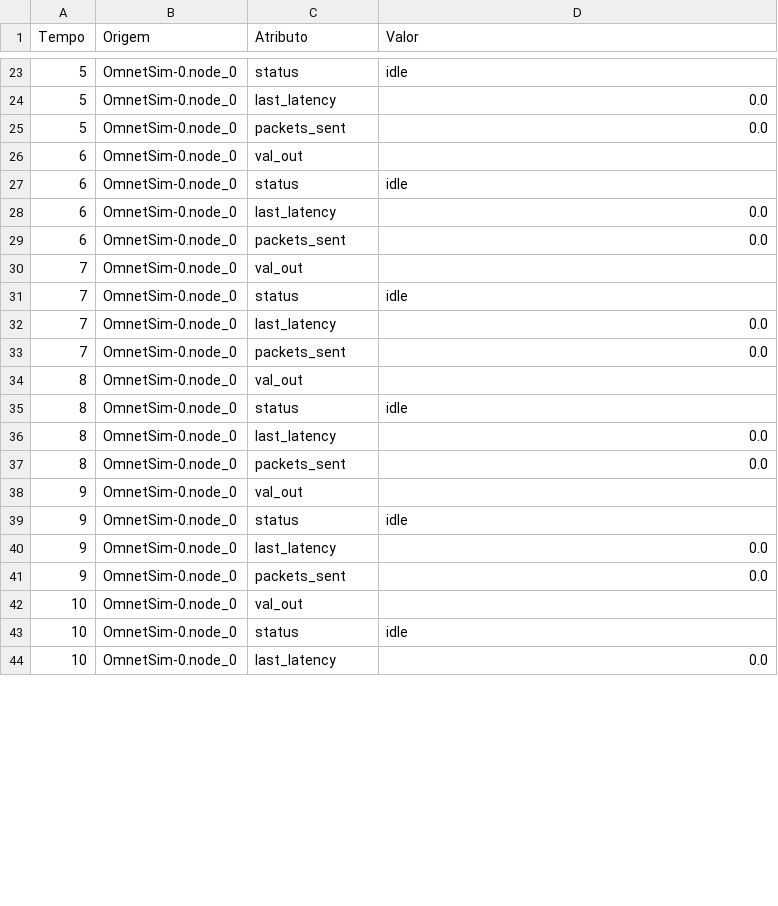
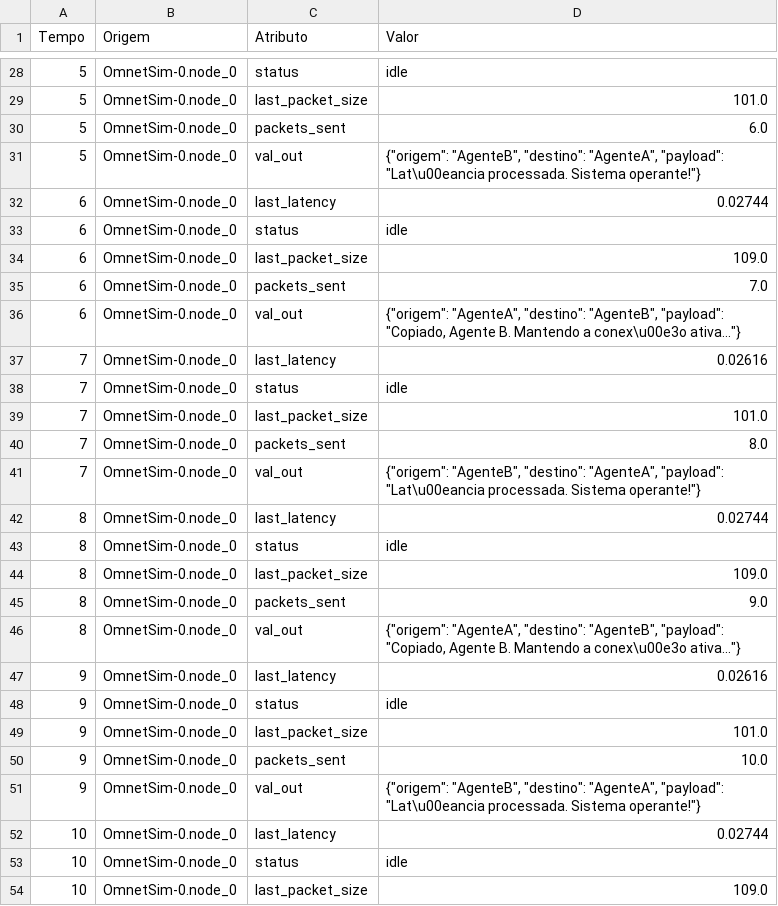
Before and after one commit to grei-ufc/tscc-com-opentes, a CSV file: mosaik-dir/results.csv, drawn as a sheet; only a part is shown, gaps mark what is left out; the diff covers the shown part only.

```diff
--- a/mosaik-dir/results.csv
+++ b/mosaik-dir/results.csv
@@ -23,22 +28,27 @@ Tempo,Origem,Atributo,Valor
 5,OmnetSim-0.node_0,status,idle
-5,OmnetSim-0.node_0,last_latency,0.0
-5,OmnetSim-0.node_0,packets_sent,0.0
-6,OmnetSim-0.node_0,val_out,
+5,OmnetSim-0.node_0,last_packet_size,101.0
+5,OmnetSim-0.node_0,packets_sent,6.0
+5,OmnetSim-0.node_0,val_out,"{""origem"": ""AgenteB"", ""destino"": ""AgenteA"", ""payload"": ""Lat\u00eancia processada. Sistema operante!""}"
+6,OmnetSim-0.node_0,last_latency,0.02744
 6,OmnetSim-0.node_0,status,idle
-6,OmnetSim-0.node_0,last_latency,0.0
-6,OmnetSim-0.node_0,packets_sent,0.0
-7,OmnetSim-0.node_0,val_out,
+6,OmnetSim-0.node_0,last_packet_size,109.0
+6,OmnetSim-0.node_0,packets_sent,7.0
+6,OmnetSim-0.node_0,val_out,"{""origem"": ""AgenteA"", ""destino"": ""AgenteB"", ""payload"": ""Copiado, Agente B. Mantendo a conex\u00e3o ativa...""}"
+7,OmnetSim-0.node_0,last_latency,0.02616
 7,OmnetSim-0.node_0,status,idle
-7,OmnetSim-0.node_0,last_latency,0.0
-7,OmnetSim-0.node_0,packets_sent,0.0
-8,OmnetSim-0.node_0,val_out,
+7,OmnetSim-0.node_0,last_packet_size,101.0
+7,OmnetSim-0.node_0,packets_sent,8.0
+7,OmnetSim-0.node_0,val_out,"{""origem"": ""AgenteB"", ""destino"": ""AgenteA"", ""payload"": ""Lat\u00eancia processada. Sistema operante!""}"
+8,OmnetSim-0.node_0,last_latency,0.02744
 8,OmnetSim-0.node_0,status,idle
-8,OmnetSim-0.node_0,last_latency,0.0
-8,OmnetSim-0.node_0,packets_sent,0.0
-9,OmnetSim-0.node_0,val_out,
+8,OmnetSim-0.node_0,last_packet_size,109.0
+8,OmnetSim-0.node_0,packets_sent,9.0
+8,OmnetSim-0.node_0,val_out,"{""origem"": ""AgenteA"", ""destino"": ""AgenteB"", ""payload"": ""Copiado, Agente B. Mantendo a conex\u00e3o ativa...""}"
+9,OmnetSim-0.node_0,last_latency,0.02616
 9,OmnetSim-0.node_0,status,idle
-9,OmnetSim-0.node_0,last_latency,0.0
-9,OmnetSim-0.node_0,packets_sent,0.0
-10,OmnetSim-0.node_0,val_out,
+9,OmnetSim-0.node_0,last_packet_size,101.0
+9,OmnetSim-0.node_0,packets_sent,10.0
+9,OmnetSim-0.node_0,val_out,"{""origem"": ""AgenteB"", ""destino"": ""AgenteA"", ""payload"": ""Lat\u00eancia processada. Sistema operante!""}"
+10,OmnetSim-0.node_0,last_latency,0.02744
 10,OmnetSim-0.node_0,status,idle
-10,OmnetSim-0.node_0,last_latency,0.0
+10,OmnetSim-0.node_0,last_packet_size,109.0
```
Also changed, not shown: 15 added rows and 73 edited cells elsewhere in this file, 12 other files.
